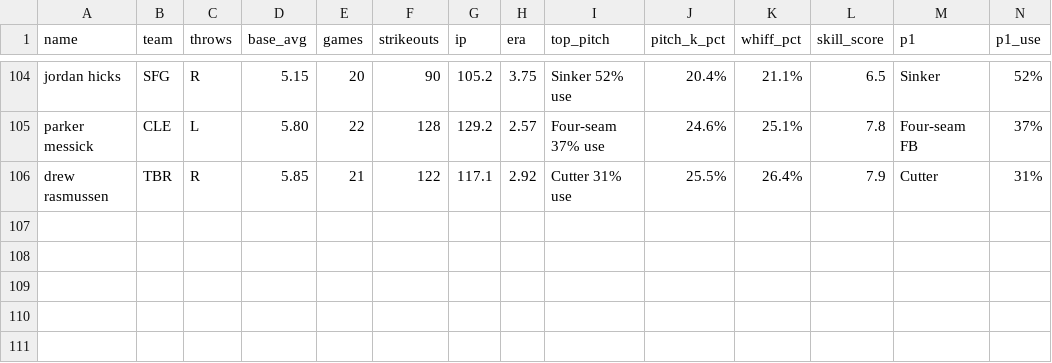
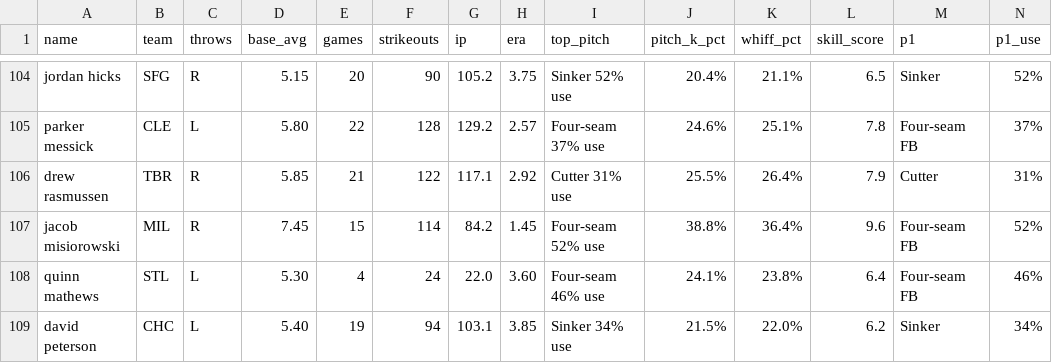
Before and after one commit to KingTud88/MLB-Prop-App, a CSV file: pitcher_database.csv, drawn as a sheet; only a part is shown, gaps mark what is left out; rows hold the shown columns only; the diff names each change by its address in the sheet, - before the commit and + after, or states it on an @@ line.

Commit message:
Update pitcher_database.csv

```diff
--- a/pitcher_database.csv
+++ b/pitcher_database.csv
+row 107: jacob misiorowski | MIL | R | 7.45 | 15 | 114 | 84.2 | 1.45 | Four-seam 52% use | 38.8% | 36.4% | 9.6 | Four-seam FB | 52%
+row 108: quinn mathews | STL | L | 5.30 | 4 | 24 | 22.0 | 3.60 | Four-seam 46% use | 24.1% | 23.8% | 6.4 | Four-seam FB | 46%
+row 109: david peterson | CHC | L | 5.40 | 19 | 94 | 103.1 | 3.85 | Sinker 34% use | 21.5% | 22.0% | 6.2 | Sinker | 34%
```
